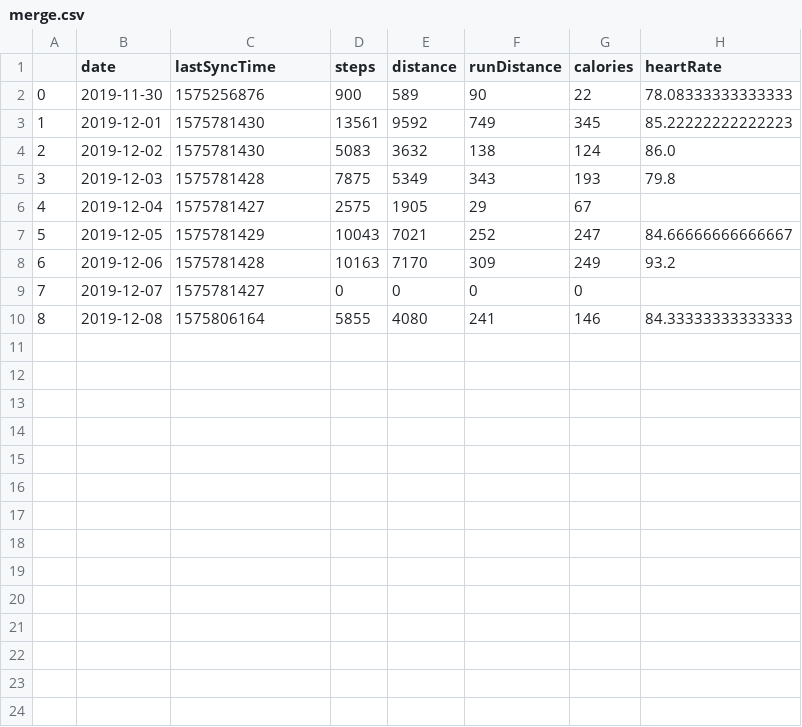
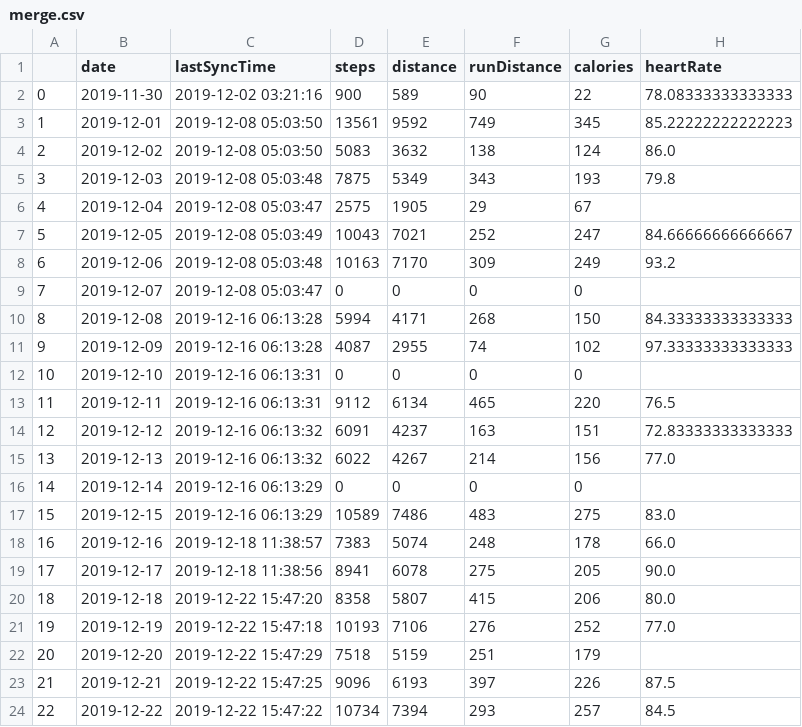
Before and after one commit to jasonmaharjan/Fit-ML, a CSV file: merge.csv, drawn as a sheet.

Commit message:
Data Preprocessing

```diff
--- a/merge.csv
+++ b/merge.csv
@@ -1,10 +1,24 @@
 ,date,lastSyncTime,steps,distance,runDistance,calories,heartRate
-0,2019-11-30,1575256876,900,589,90,22,78.08333333333333
-1,2019-12-01,1575781430,13561,9592,749,345,85.22222222222223
-2,2019-12-02,1575781430,5083,3632,138,124,86.0
-3,2019-12-03,1575781428,7875,5349,343,193,79.8
-4,2019-12-04,1575781427,2575,1905,29,67,
-5,2019-12-05,1575781429,10043,7021,252,247,84.66666666666667
-6,2019-12-06,1575781428,10163,7170,309,249,93.2
-7,2019-12-07,1575781427,0,0,0,0,
-8,2019-12-08,1575806164,5855,4080,241,146,84.33333333333333
+0,2019-11-30,2019-12-02 03:21:16,900,589,90,22,78.08333333333333
+1,2019-12-01,2019-12-08 05:03:50,13561,9592,749,345,85.22222222222223
+2,2019-12-02,2019-12-08 05:03:50,5083,3632,138,124,86.0
+3,2019-12-03,2019-12-08 05:03:48,7875,5349,343,193,79.8
+4,2019-12-04,2019-12-08 05:03:47,2575,1905,29,67,
+5,2019-12-05,2019-12-08 05:03:49,10043,7021,252,247,84.66666666666667
+6,2019-12-06,2019-12-08 05:03:48,10163,7170,309,249,93.2
+7,2019-12-07,2019-12-08 05:03:47,0,0,0,0,
+8,2019-12-08,2019-12-16 06:13:28,5994,4171,268,150,84.33333333333333
+9,2019-12-09,2019-12-16 06:13:28,4087,2955,74,102,97.33333333333333
+10,2019-12-10,2019-12-16 06:13:31,0,0,0,0,
+11,2019-12-11,2019-12-16 06:13:31,9112,6134,465,220,76.5
+12,2019-12-12,2019-12-16 06:13:32,6091,4237,163,151,72.83333333333333
+13,2019-12-13,2019-12-16 06:13:32,6022,4267,214,156,77.0
+14,2019-12-14,2019-12-16 06:13:29,0,0,0,0,
+15,2019-12-15,2019-12-16 06:13:29,10589,7486,483,275,83.0
+16,2019-12-16,2019-12-18 11:38:57,7383,5074,248,178,66.0
+17,2019-12-17,2019-12-18 11:38:56,8941,6078,275,205,90.0
+18,2019-12-18,2019-12-22 15:47:20,8358,5807,415,206,80.0
+19,2019-12-19,2019-12-22 15:47:18,10193,7106,276,252,77.0
+20,2019-12-20,2019-12-22 15:47:29,7518,5159,251,179,
+21,2019-12-21,2019-12-22 15:47:25,9096,6193,397,226,87.5
+22,2019-12-22,2019-12-22 15:47:22,10734,7394,293,257,84.5
```
Also changed, not shown: HEARTRATE.csv, HEARTRATE_1577030100328.csv, 10 other files.
